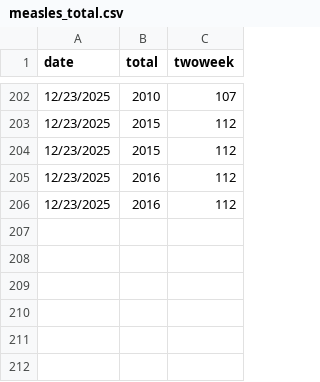
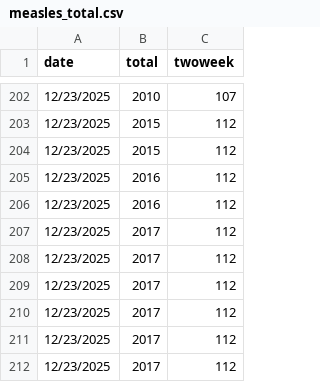
Before and after one commit to CSSEGISandData/measles_tracker_test, a CSV file: GitHub Ready Version/measles_total.csv, drawn as a sheet; only a part is shown, gaps mark what is left out.

```diff
--- a/GitHub Ready Version/measles_total.csv
+++ b/GitHub Ready Version/measles_total.csv
@@ -206 +206,7 @@ date,total,twoweek
 12/23/2025,2016,112
+12/23/2025,2017,112
+12/23/2025,2017,112
+12/23/2025,2017,112
+12/23/2025,2017,112
+12/23/2025,2017,112
+12/23/2025,2017,112
```
Also changed, not shown: GitHub Ready Version/1map1.csv, GitHub Ready Version/2map2.csv, 10 other files.
